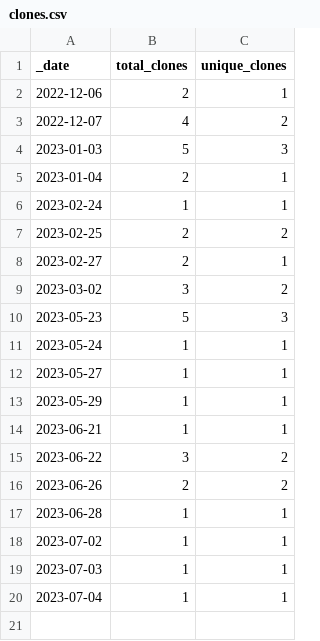
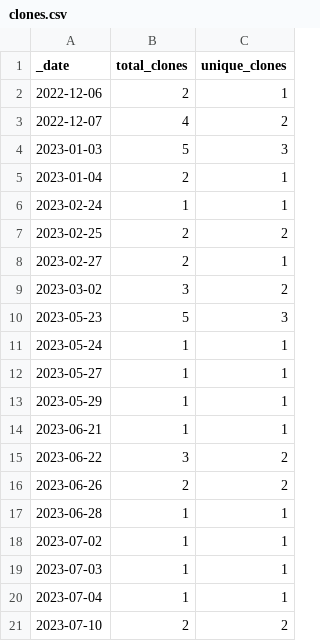
Before and after one commit to esacdab/cdab-testsuite, a CSV file: traffic/clones.csv, drawn as a sheet.

Commit message:
GitHub traffic

```diff
--- a/traffic/clones.csv
+++ b/traffic/clones.csv
@@ -20 +20,2 @@ _date,total_clones,unique_clones
 2023-07-04,1,1
+2023-07-10,2,2
```
Also changed, not shown: traffic/views.csv, 1 other file.
